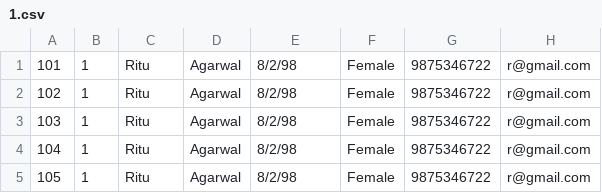
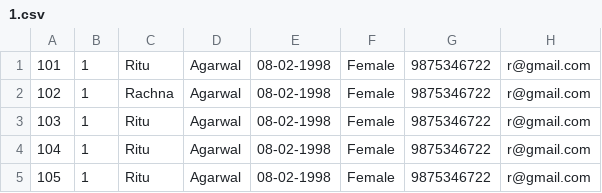
Before and after one commit to priyanshurohilla/School-Management-System, a CSV file: 1.csv, drawn as a sheet.

Commit message:
School-Management-System

```diff
--- a/1.csv
+++ b/1.csv
@@ -1,5 +1,5 @@
-101,1,Ritu,Agarwal,8/2/98,Female,9875346722,r@gmail.com
-102,1,Ritu,Agarwal,8/2/98,Female,9875346722,r@gmail.com
-103,1,Ritu,Agarwal,8/2/98,Female,9875346722,r@gmail.com
-104,1,Ritu,Agarwal,8/2/98,Female,9875346722,r@gmail.com
-105,1,Ritu,Agarwal,8/2/98,Female,9875346722,r@gmail.com
+101,1,Ritu,Agarwal,08-02-1998,Female,9875346722,r@gmail.com
+102,1,Rachna,Agarwal,08-02-1998,Female,9875346722,r@gmail.com
+103,1,Ritu,Agarwal,08-02-1998,Female,9875346722,r@gmail.com
+104,1,Ritu,Agarwal,08-02-1998,Female,9875346722,r@gmail.com
+105,1,Ritu,Agarwal,08-02-1998,Female,9875346722,r@gmail.com
```
